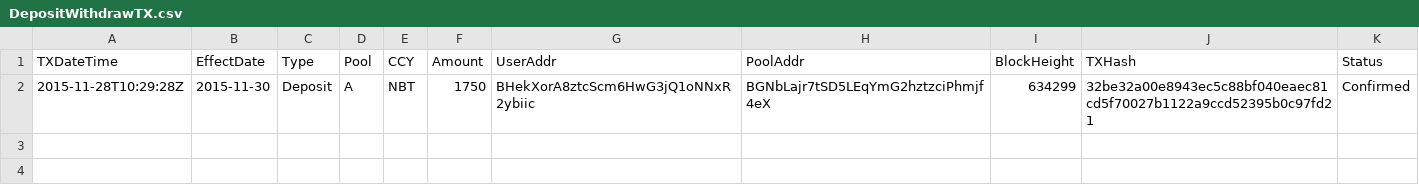
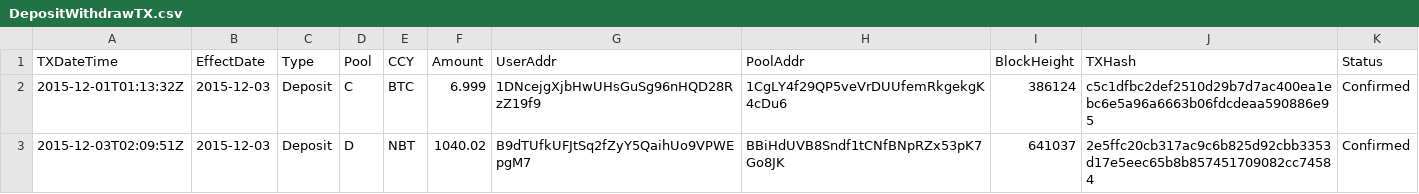
Before and after one commit to henrynu/NuLagoon, a CSV file: Reports/DepositWithdrawTX.csv, drawn as a sheet; removed rows and columns are numbered as before the commit, all else as after; the diff names each change by its address in the sheet, - before the commit and + after, or states it on an @@ line.

```diff
--- a/Reports/DepositWithdrawTX.csv
+++ b/Reports/DepositWithdrawTX.csv
-row 2: 2015-11-28T10:29:28Z | 2015-11-30 | Deposit | A | NBT | 1750 | BHekXorA8ztcScm6HwG3jQ1oNNxR2ybiic | BGNbLajr7tSD5LEqYmG2hztzciPhmjf4eX | 634299 | 32be32a00e8943ec5c88bf040eaec81cd5f70027b1122a9ccd52395b0c97fd21 | Confirmed
+row 2: 2015-12-01T01:13:32Z | 2015-12-03 | Deposit | C | BTC | 6.999 | 1DNcejgXjbHwUHsGuSg96nHQD28RzZ19f9 | 1CgLY4f29QP5veVrDUUfemRkgekgK4cDu6 | 386124 | c5c1dfbc2def2510d29b7d7ac400ea1ebc6e5a96a6663b06fdcdeaa590886e95 | Confirmed
+row 3: 2015-12-03T02:09:51Z | 2015-12-03 | Deposit | D | NBT | 1040.02 | B9dTUfkUFJtSq2fZyY5QaihUo9VPWEpgM7 | BBiHdUVB8Sndf1tCNfBNpRZx53pK7Go8JK | 641037 | 2e5ffc20cb317ac9c6b825d92cbb3353d17e5eec65b8b857451709082cc74584 | Confirmed
```
Also changed, not shown: Reports/NetAssetValue.csv, Reports/UserPosition.csv, 6 other files.
